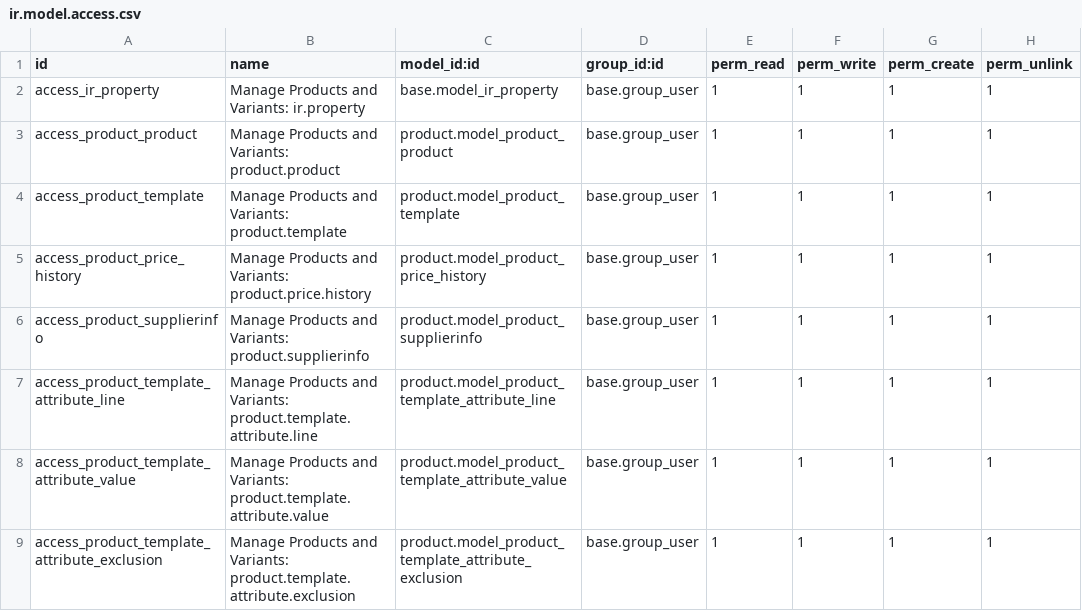
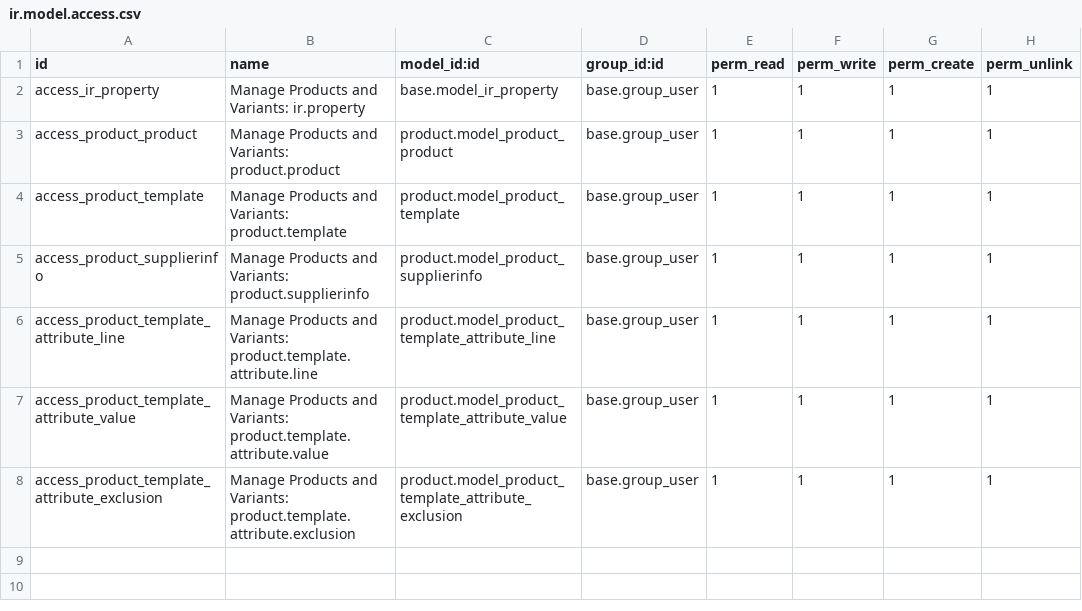
Before and after one commit to Numigi/odoo-product-addons, a CSV file: product_create_group/security/ir.model.access.csv, drawn as a sheet.

Commit message:
product_create_group ported

```diff
--- a/product_create_group/security/ir.model.access.csv
+++ b/product_create_group/security/ir.model.access.csv
@@ -4,3 +4,2 @@ access_product_product,Manage Products and Variants: product.product,product.mod
 access_product_template,Manage Products and Variants: product.template,product.model_product_template,base.group_user,1,1,1,1
-access_product_price_history,Manage Products and Variants: product.price.history,product.model_product_price_history,base.group_user,1,1,1,1
 access_product_supplierinfo,Manage Products and Variants: product.supplierinfo,product.model_product_supplierinfo,base.group_user,1,1,1,1
```
Also changed, not shown: 3 other files.
